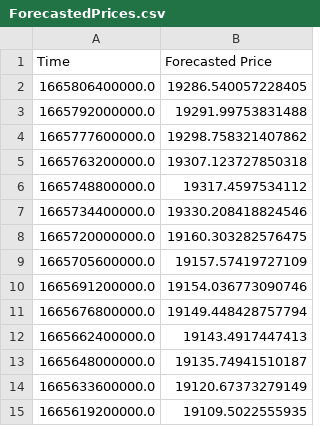
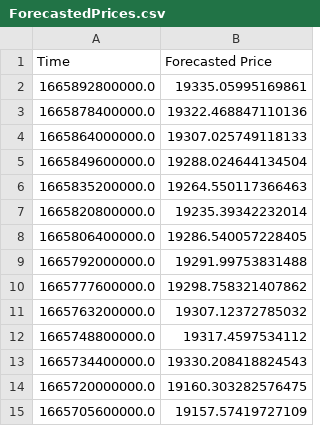
Before and after one commit to krishnajiraoh/my-crypto-world, a CSV file: forecast/data/ForecastedPrices.csv, drawn as a sheet; only a part is shown; the shorter side is filled out with more unchanged rows.

Commit message:
Updated by Prediction script using PyGithub API

```diff
--- a/forecast/data/ForecastedPrices.csv
+++ b/forecast/data/ForecastedPrices.csv
@@ -1,2 +1,8 @@
 Time,Forecasted Price
+1665892800000.0,19335.05995169861
+1665878400000.0,19322.468847110136
+1665864000000.0,19307.025749118133
+1665849600000.0,19288.024644134504
+1665835200000.0,19264.550117366463
+1665820800000.0,19235.39342232014
 1665806400000.0,19286.540057228405
@@ -4,5 +10,5 @@ Time,Forecasted Price
 1665777600000.0,19298.758321407862
-1665763200000.0,19307.123727850318
+1665763200000.0,19307.12372785032
 1665748800000.0,19317.4597534112
-1665734400000.0,19330.208418824546
+1665734400000.0,19330.208418824543
 1665720000000.0,19160.303282576475
```
